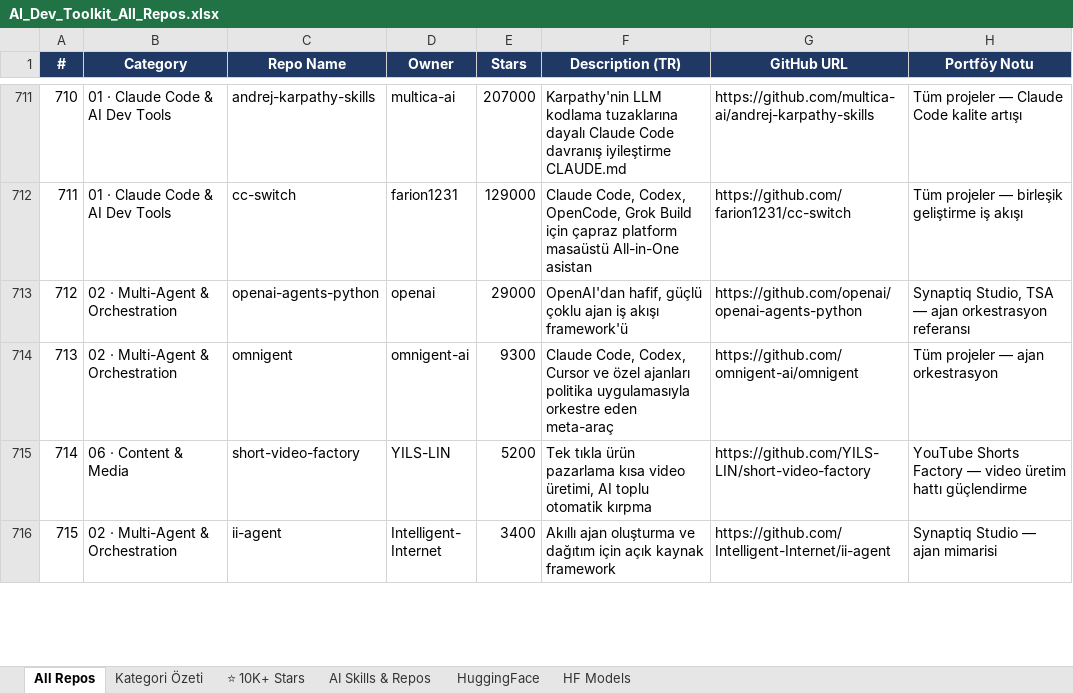
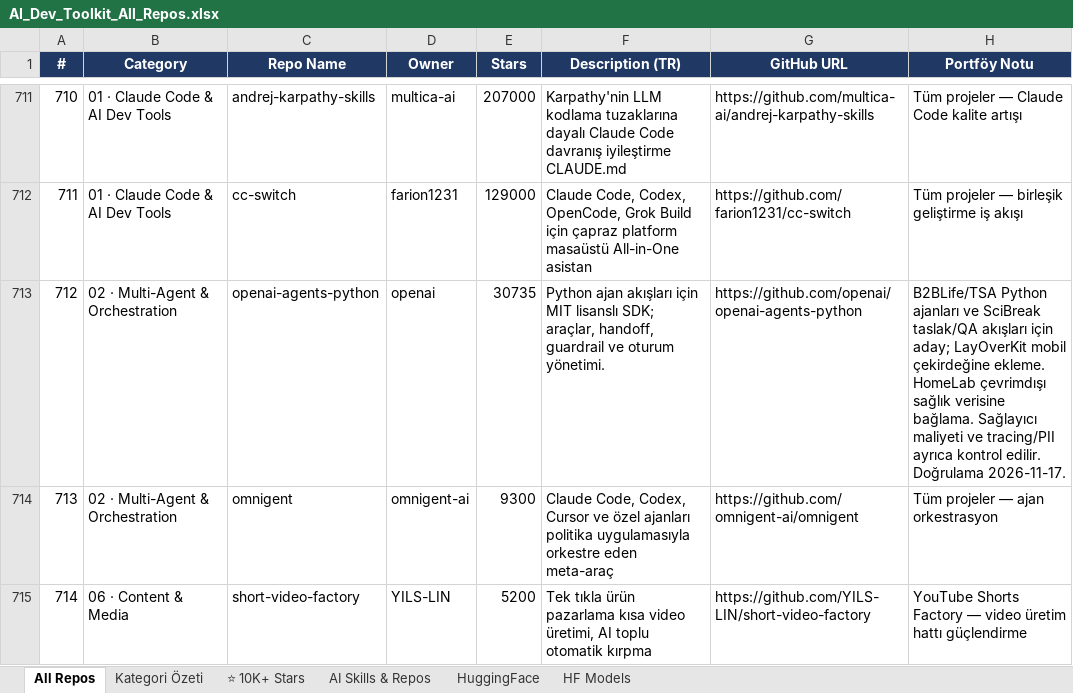
Before and after one commit to teyfikoz/ai-dev-toolkit, an Excel workbook: data/AI_Dev_Toolkit_All_Repos.xlsx, sheet All Repos, drawn as a sheet; only a part is shown, gaps mark what is left out; the shorter side is filled out with more unchanged rows; values as stored, in another font and other column widths than the file's, no borders; the diff names each change by its address in the sheet, - before the commit and + after, or states it on an @@ line.

Commit message:
Refresh OpenAI Agents Python evaluation without duplicate catalog entry

```diff
--- a/data/AI_Dev_Toolkit_All_Repos.xlsx (sheet All Repos)
+++ b/data/AI_Dev_Toolkit_All_Repos.xlsx (sheet All Repos)
-E713 (Stars): 29000
+E713 (Stars): 30735
-F713 (Description (TR)): OpenAI'dan hafif, güçlü çoklu ajan iş akışı framework'ü
+F713 (Description (TR)): Python ajan akışları için MIT lisanslı SDK; araçlar, handoff, guardrail ve oturum yönetimi.
-H713 (Portföy Notu): Synaptiq Studio, TSA — ajan orkestrasyon referansı
+H713 (Portföy Notu): B2BLife/TSA Python ajanları ve SciBreak taslak/QA akışları için aday; LayOverKit mobil çekirdeğine ekleme. HomeLab çevrimdışı sağlık verisine bağlama. Sağlayıcı maliyeti ve tracing/PII ayrıca kontrol edilir. Doğrulama 2026-11-17.
```
Also changed, not shown: 2 other files.
